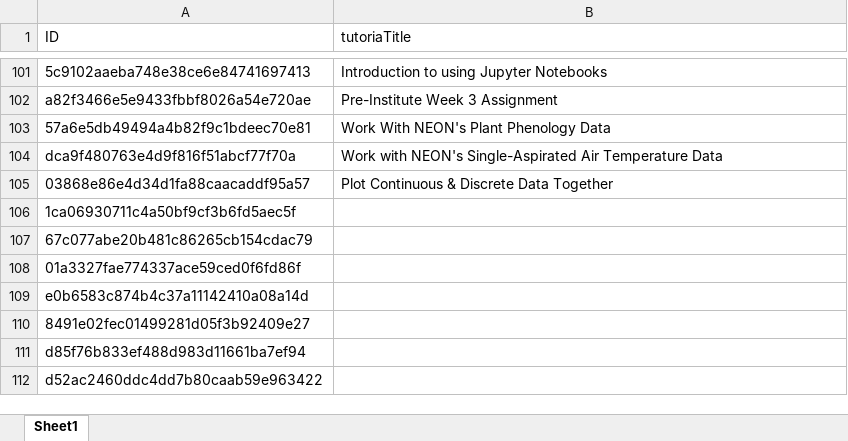
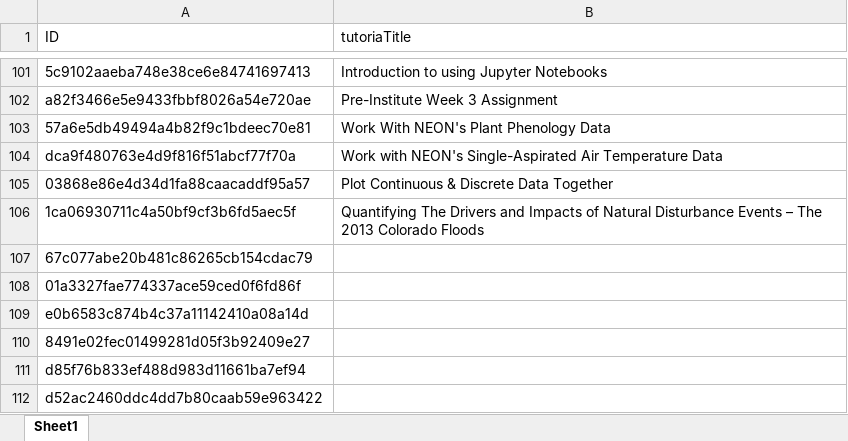
Before and after one commit to NEONScience/NEON-Data-Skills, an Excel workbook: processing_code/TutorialUniqueIDRecord.xlsx, sheet Sheet1, drawn as a sheet; only a part is shown, gaps mark what is left out; values as stored, in another font and other column widths than the file's, no borders; the diff names each change by its address in the sheet, - before the commit and + after, or states it on an @@ line.

```diff
--- a/processing_code/TutorialUniqueIDRecord.xlsx (sheet Sheet1)
+++ b/processing_code/TutorialUniqueIDRecord.xlsx (sheet Sheet1)
-B106 (tutoriaTitle): (empty)
+B106 (tutoriaTitle): Quantifying The Drivers and Impacts of Natural Disturbance Events – The 2013 Colorado Floods
```
Also changed, not shown: 15 other files.
